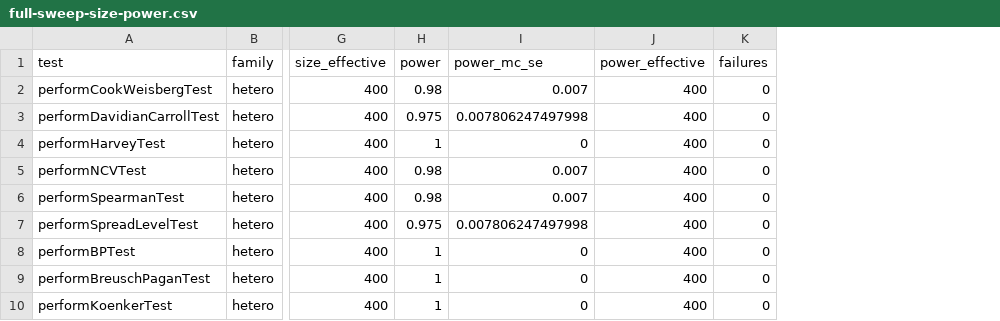
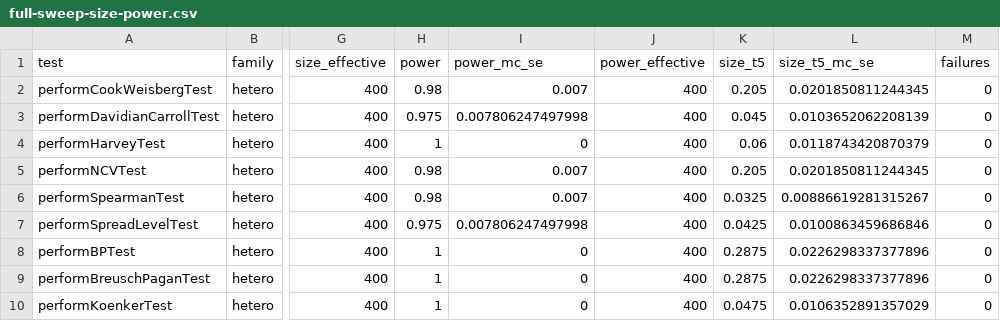
Before and after one commit to DiogoRibeiro7/heteroTests, a CSV file: inst/validation/full-sweep-size-power.csv, drawn as a sheet; only a part is shown, gaps mark what is left out; the diff names each change by its address in the sheet, - before the commit and + after, or states it on an @@ line.

Commit message:
Add a heavy-tailed size column to the sweep
The sweep tested one homoscedastic null, with Gaussian errors, so it could not
tell a test that is robust to heavy tails from one that is not. That is the
distinction most likely to matter when choosing between two tests of the same
hypothesis, and the Pass B table already recorded Bartlett and Hartley
rejecting about 24% of the time against a t5 null without the sweep covering
it.

There is now a second homoscedastic null with t5 errors scaled to unit
variance, so only the tails differ. t5 is the heaviest tail with a finite
fourth moment, which is the moment the normal-theory statistics assume. It
applies to the heteroscedasticity family alone: the other families test
different things and a heavy-tailed null would not isolate tail sensitivity for
them.

Eighteen of the twenty-six hold their level. The eight that do not are exactly
the normality-dependent statistics:

  performBPTest, performBreuschPaganTest   0.287
  performHartleyFmaxTest                   0.280
  performBartlettTest                      0.268
  performCookWeisbergTest, performNCVTest  0.205
  performSzroeterTest                      0.163
  performGQTest                            0.152

None of that is a defect. The classical Breusch-Pagan statistic divides by
2*sigma^4, the variance of e^2 under normality, and rejects a true null more
than five times too often when that fails; performKoenkerTest and
performStudentizedBPTest are the studentized form that exists to remove the
dependence, and they sit at 0.048. Bartlett and Hartley assume normality the
same way, while the median- and rank-based alternatives to them stay between
0.022 and 0.048. Cook-Weisberg and NCV are the same score test and inherit the
same assumption.

The column mostly reproduces textbook advice from this package's own
implementations, which is the point: a user choosing between BP and Koenker now
has a measured reason rather than a citation.

make-table.R renders the column and generates the sentence naming which tests
fail to hold their level, so this stays derived from the CSV rather than
written by hand.

```diff
--- a/inst/validation/full-sweep-size-power.csv
+++ b/inst/validation/full-sweep-size-power.csv
+column K (size_t5), rows 2-10: 0.205 | 0.045 | 0.06 | 0.205 | 0.0325 | 0.0425 | 0.2875 | 0.2875 | 0.0475
+column L (size_t5_mc_se), rows 2-10: 0.0201850811244345 | 0.0103652062208139 | 0.0118743420870379 | 0.0201850811244345 | 0.00886619281315267 | 0.0100863459686846 | 0.0226298337377896 | 0.0226298337377896 | 0.0106352891357029
```
Also changed, not shown: 4 other files.
